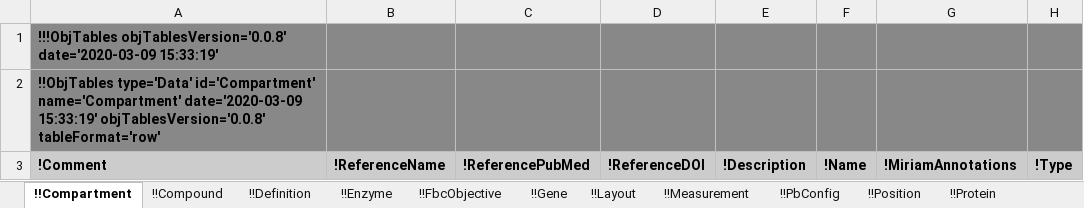
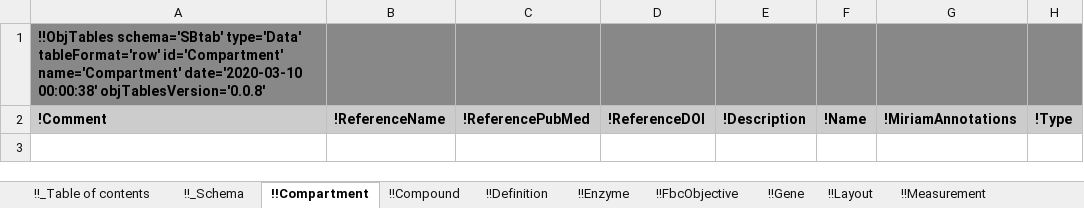
Before and after one commit to KarrLab/obj_tables, an Excel workbook: examples/sbtab/template.xlsx, sheet !!Compartment, drawn as a sheet; only a part is shown; values as stored, in another font and other column widths than the file's, no borders; rows hold the shown columns only; the diff names each change by its address in the sheet, - before the commit and + after, or states it on an @@ line.

Commit message:
adding schema to document, table metdata

```diff
--- a/examples/sbtab/template.xlsx (sheet !!Compartment)
+++ b/examples/sbtab/template.xlsx (sheet !!Compartment)
+sheet tab: !!_Table of contents
+sheet tab: !!_Schema
-A1: !!!ObjTables objTablesVersion='0.0.8' date='2020-03-09 15:33:19'
+A1: !!ObjTables schema='SBtab' type='Data' tableFormat='row' id='Compartment' name='Compartment' date='2020-03-10 00:00:38' objTablesVersion='0.0.8'
-row 2: !!ObjTables type='Data' id='Compartment' name='Compartment' date='2020-03-09 15:33:19' objTablesVersion='0.0.8' tableFormat='row'
```
Also changed, not shown: sheet !!PbConfig, sheet !!SparseMatrixRow, sheet !!SparseMatrixColumn, sheet !!SparseMatrixOrdered, sheet !!Position, sheet !!SparseMatrix, 19 more sheets, examples/sbtab/ecoli_noor_2016_data.xlsx, examples/sbtab/hynne.xlsx, 36 other files.
